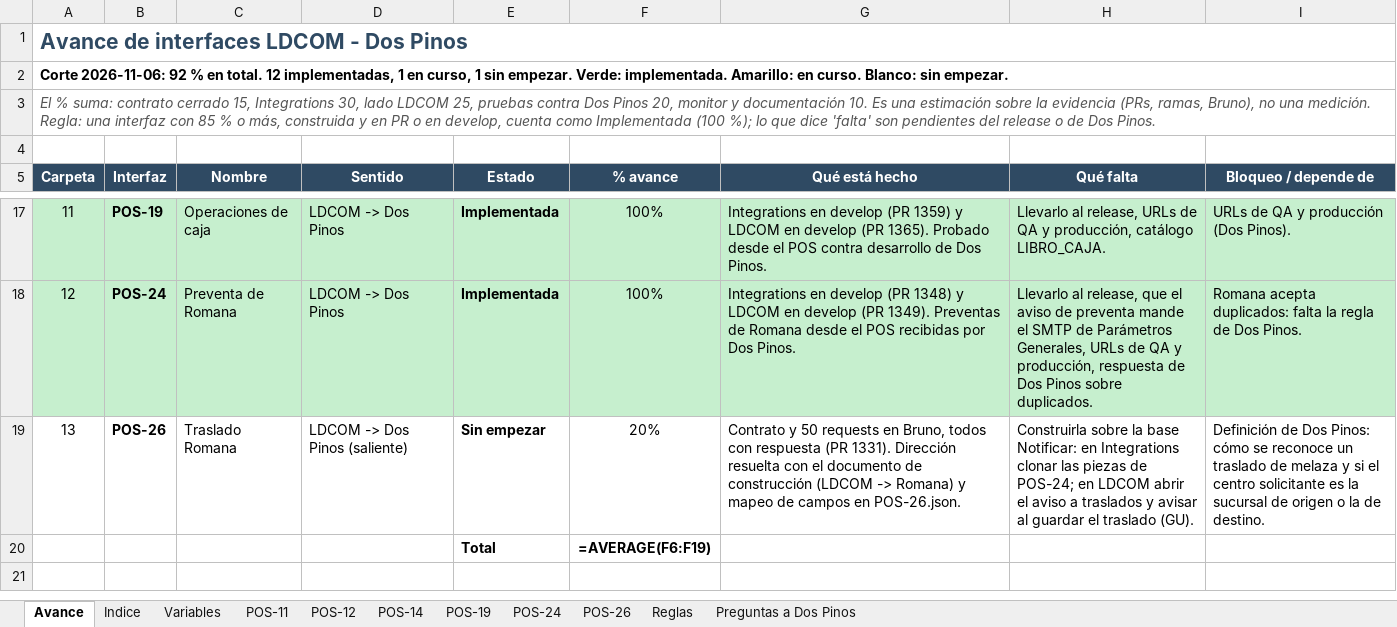
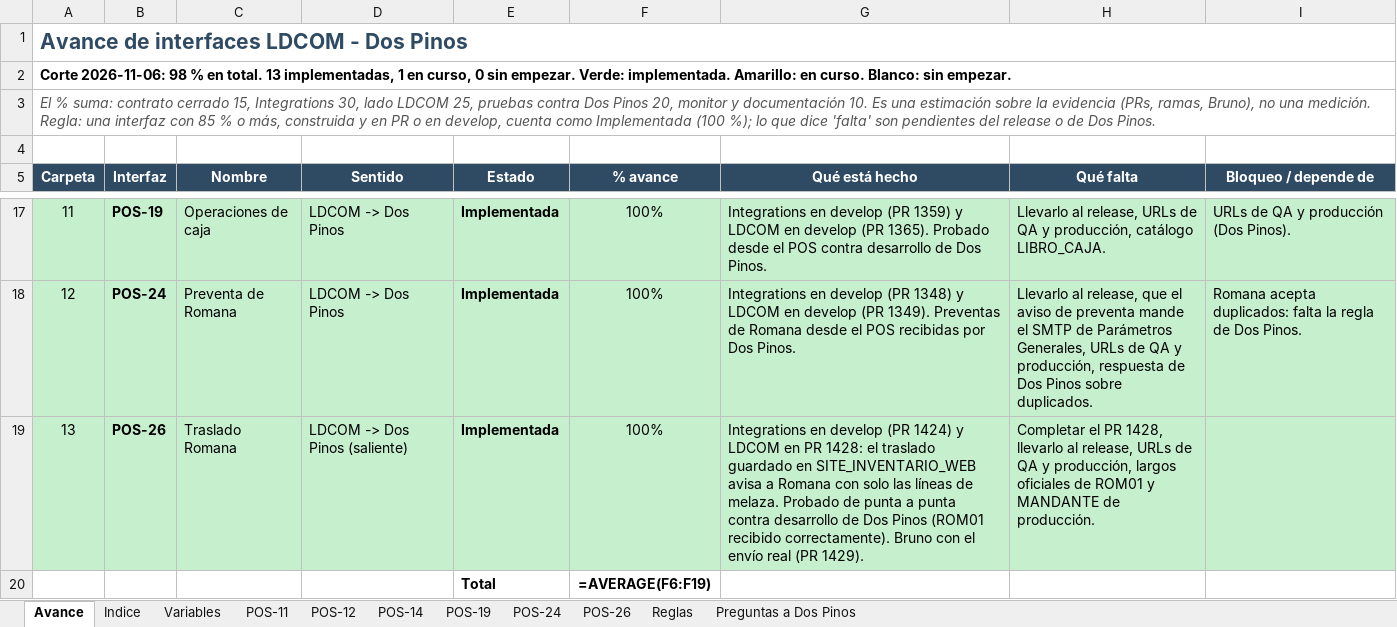
Before and after one commit to faridvl/neuron-ld, an Excel workbook: clientes/dospinos/integraciones/mapeos/Mapeo-Integraciones-DosPinos.xlsx, sheet Avance, drawn as a sheet; only a part is shown, gaps mark what is left out; values as stored, in another font and other column widths than the file's, no borders; formulas without a stored value are shown as written; conditional formats not drawn; the diff names each change by its address in the sheet, - before the commit and + after, or states it on an @@ line.

```diff
--- a/clientes/dospinos/integraciones/mapeos/Mapeo-Integraciones-DosPinos.xlsx (sheet Avance)
+++ b/clientes/dospinos/integraciones/mapeos/Mapeo-Integraciones-DosPinos.xlsx (sheet Avance)
-A2 (Carpeta): Corte 2026-11-06: 92 % en total. 12 implementadas, 1 en curso, 1 sin empezar.…
+A2 (Carpeta): Corte 2026-11-06: 98 % en total. 13 implementadas, 1 en curso, 0 sin empezar.…
-A19:I19 fill: none
+A19:I19 fill: #C6EFCE
-E19 (Estado): Sin empezar
+E19 (Estado): Implementada
-F19 (% avance): 20%
+F19 (% avance): 100%
-G19 (Qué está hecho): Contrato y 50 requests en Bruno, todos con respuesta (PR 1331). Dirección resuelta con el documento de construcción (LDCOM -> Romana) y mapeo de campos en POS-26.json.
+G19 (Qué está hecho): Integrations en develop (PR 1424) y LDCOM en PR 1428: el traslado guardado en SITE_INVENTARIO_WEB avisa a Romana con solo las líneas de melaza. Probado de punta a punta contra desarrollo de Dos Pinos (ROM01 recibido correctamente). Bruno con el envío real (PR 1429).
-H19 (Qué falta): Construirla sobre la base Notificar: en Integrations clonar las piezas de POS-24; en LDCOM abrir el aviso a traslados y avisar al guardar el traslado (GU).
+H19 (Qué falta): Completar el PR 1428, llevarlo al release, URLs de QA y producción, largos oficiales de ROM01 y MANDANTE de producción.
-I19 (Bloqueo / depende de): Definición de Dos Pinos: cómo se reconoce un traslado de melaza y si el centro solicitante es la sucursal de origen o la de destino.
+I19 (Bloqueo / depende de): (empty)
```
Also changed, not shown: sheet POS-26, sheet Variables, sheet Preguntas a Dos Pinos, sheet Reglas, sheet Indice, 3 other files.
